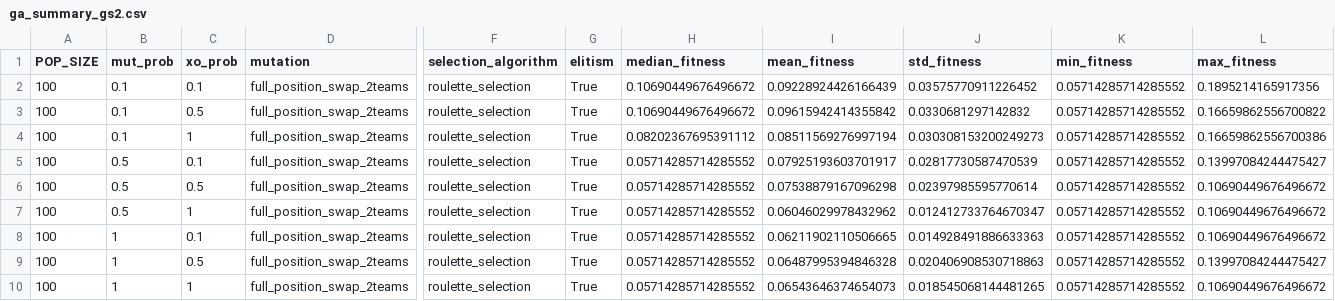
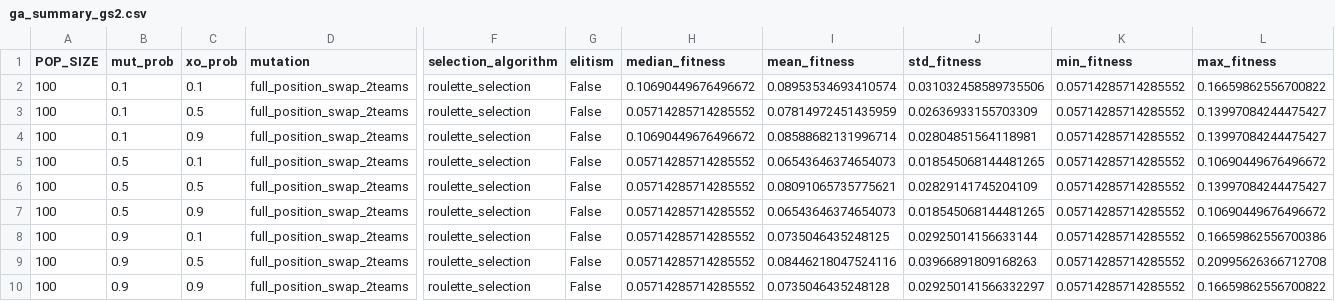
Before and after one commit to JuliaKarpienia/CIFO_project_groupA, a CSV file: ga_summary_gs2.csv, drawn as a sheet; only a part is shown, gaps mark what is left out; the diff names each change by its address in the sheet, - before the commit and + after, or states it on an @@ line.

```diff
--- a/ga_summary_gs2.csv
+++ b/ga_summary_gs2.csv
-G2:G10 (elitism): True
+G2:G10 (elitism): False
-I2 (mean_fitness): 0.09228924426166439
+I2 (mean_fitness): 0.08953534693410574
-J2 (std_fitness): 0.03575770911226452
+J2 (std_fitness): 0.031032458589735506
-L2 (max_fitness): 0.1895214165917356
+L2 (max_fitness): 0.16659862556700822
-H3 (median_fitness): 0.10690449676496672
+H3 (median_fitness): 0.05714285714285552
-I3 (mean_fitness): 0.09615942414355842
+I3 (mean_fitness): 0.07814972451435959
-J3 (std_fitness): 0.0330681297142832
+J3 (std_fitness): 0.02636933155703309
-L3 (max_fitness): 0.16659862556700822
+L3 (max_fitness): 0.13997084244475427
-C4 (xo_prob): 1
+C4 (xo_prob): 0.9
-H4 (median_fitness): 0.08202367695391112
+H4 (median_fitness): 0.10690449676496672
-I4 (mean_fitness): 0.08511569276997194
+I4 (mean_fitness): 0.08588682131996714
-J4 (std_fitness): 0.030308153200249273
+J4 (std_fitness): 0.02804851564118981
-L4 (max_fitness): 0.16659862556700386
+L4 (max_fitness): 0.13997084244475427
-I5 (mean_fitness): 0.07925193603701917
+I5 (mean_fitness): 0.06543646374654073
-J5 (std_fitness): 0.02817730587470539
+J5 (std_fitness): 0.018545068144481265
-L5 (max_fitness): 0.13997084244475427
+L5 (max_fitness): 0.10690449676496672
-I6 (mean_fitness): 0.07538879167096298
+I6 (mean_fitness): 0.08091065735775621
-J6 (std_fitness): 0.02397985595770614
+J6 (std_fitness): 0.02829141745204109
-L6 (max_fitness): 0.10690449676496672
+L6 (max_fitness): 0.13997084244475427
-C7 (xo_prob): 1
+C7 (xo_prob): 0.9
-I7 (mean_fitness): 0.06046029978432962
+I7 (mean_fitness): 0.06543646374654073
-J7 (std_fitness): 0.012412733764670347
+J7 (std_fitness): 0.018545068144481265
-B8:B10 (mut_prob): 1
+B8:B10 (mut_prob): 0.9
-I8 (mean_fitness): 0.06211902110506665
+I8 (mean_fitness): 0.0735046435248125
-J8 (std_fitness): 0.014928491886633363
+J8 (std_fitness): 0.02925014156633144
-L8 (max_fitness): 0.10690449676496672
+L8 (max_fitness): 0.16659862556700386
-I9 (mean_fitness): 0.06487995394846328
+I9 (mean_fitness): 0.08446218047524116
-J9 (std_fitness): 0.020406908530718863
+J9 (std_fitness): 0.03966891809168263
-L9 (max_fitness): 0.13997084244475427
+L9 (max_fitness): 0.20995626366712708
-C10 (xo_prob): 1
+C10 (xo_prob): 0.9
-I10 (mean_fitness): 0.06543646374654073
+I10 (mean_fitness): 0.0735046435248128
-J10 (std_fitness): 0.018545068144481265
+J10 (std_fitness): 0.029250141566332297
-L10 (max_fitness): 0.10690449676496672
+L10 (max_fitness): 0.16659862556700822
```
Also changed, not shown: 9 other files.
